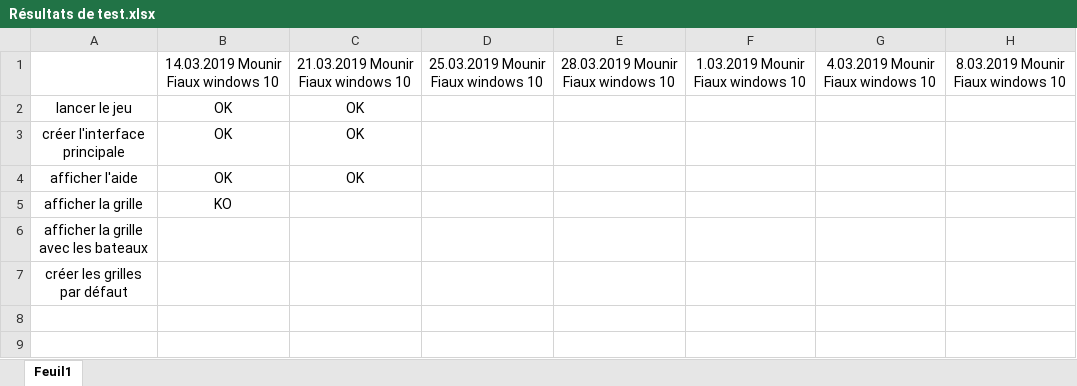
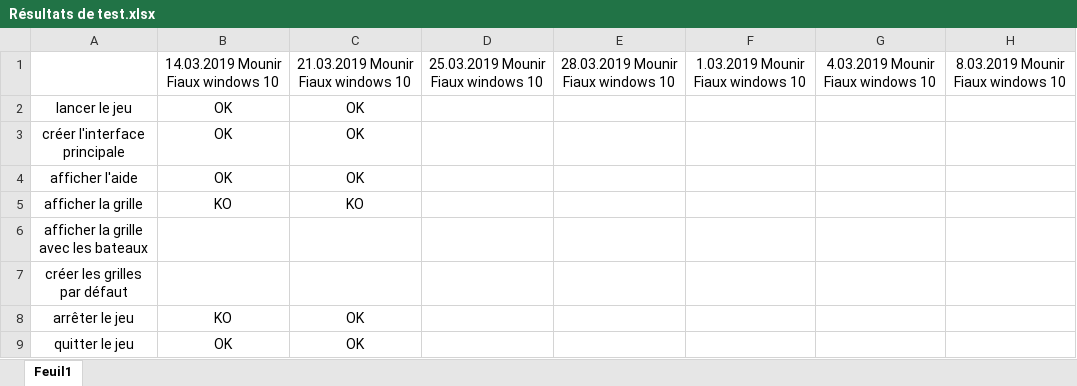
Before and after one commit to Mounir37/BN-MFX-BatailleNavale, an Excel workbook: doc/Documentation de projet/Résultats de test.xlsx, sheet Feuil1, drawn as a sheet; values as stored, in another font and other column widths than the file's, no borders; conditional formats not drawn; the diff names each change by its address in the sheet, - before the commit and + after, or states it on an @@ line.

Commit message:
V1.3

```diff
--- a/doc/Documentation de projet/Résultats de test.xlsx (sheet Feuil1)
+++ b/doc/Documentation de projet/Résultats de test.xlsx (sheet Feuil1)
-C5: (empty)
+C5: KO
+row 8: arrêter le jeu | KO | OK
+row 9: quitter le jeu | OK | OK
```
